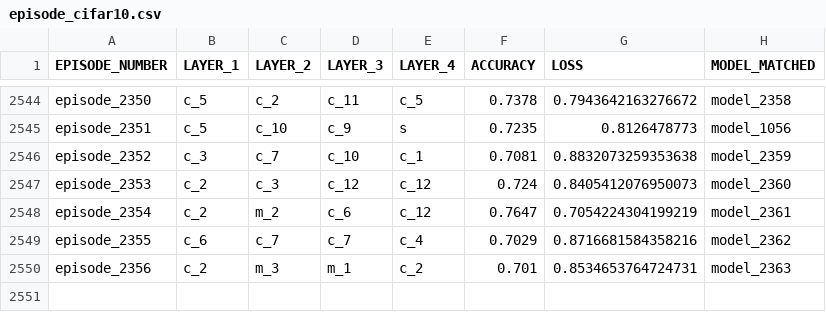
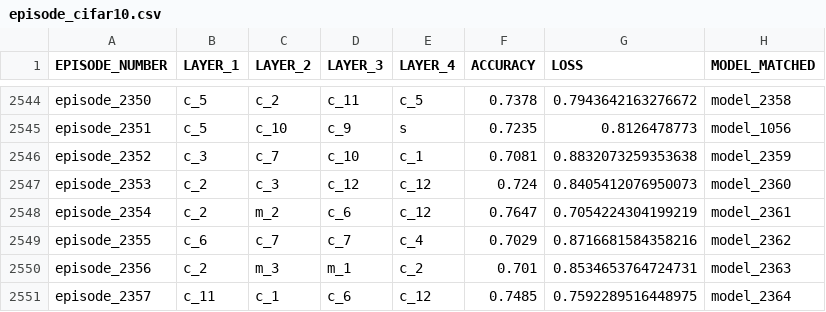
Before and after one commit to thenatzzz/PROJECT, a CSV file: CIFAR10_GPU/episode_cifar10.csv, drawn as a sheet; only a part is shown, gaps mark what is left out; the diff names each change by its address in the sheet, - before the commit and + after, or states it on an @@ line.

```diff
--- a/CIFAR10_GPU/episode_cifar10.csv
+++ b/CIFAR10_GPU/episode_cifar10.csv
+row 2551: episode_2357 | c_11 | c_1 | c_6 | c_12 | 0.7485 | 0.7592289516448975 | model_2364
```
Also changed, not shown: CIFAR10_GPU/COMPLETE_CIFAR10.csv, MNIST_GPU/episode_mnist.csv, 3 other files.
